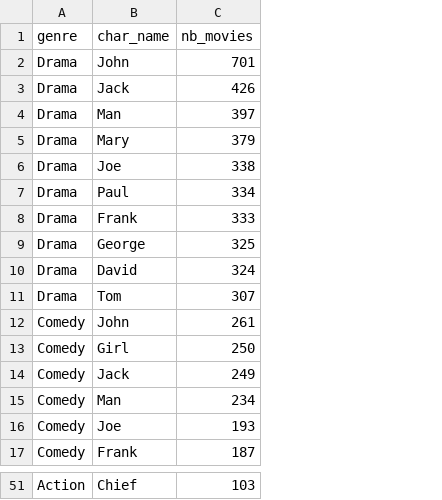
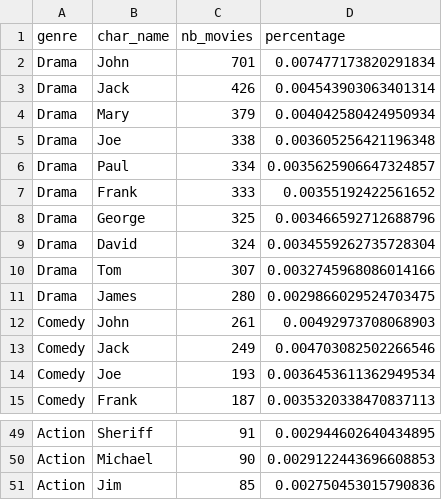
Before and after one commit to epfl-ada/ada-2023-project-abadakor, a CSV file: data/processed_data/website/top10_name_top5_genre.csv, drawn as a sheet; only a part is shown, gaps mark what is left out; removed rows and columns are numbered as before the commit, all else as after; the diff covers the shown part only; the diff names each change by its address in the sheet, - before the commit and + after, or states it on an @@ line.

```diff
--- a/data/processed_data/website/top10_name_top5_genre.csv
+++ b/data/processed_data/website/top10_name_top5_genre.csv
+column D (percentage), rows 2-10: 0.007477173820291834 | 0.004543903063401314 | 0.004042580424950934 | 0.003605256421196348 | 0.0035625906647324857 | 0.00355192422561652 | 0.003466592712688796 | 0.0034559262735728304 | 0.0032745968086014166; rows 12-15: 0.00492973708068903 | 0.004703082502266546 | 0.0036453611362949534 | 0.0035320338470837113; row 49: 0.002944602640434895
-row 4: Drama | Man | 397
+row 11: Drama | James | 280 | 0.0029866029524703475
-row 13: Comedy | Girl | 250
-row 15: Comedy | Man | 234
-B49 (char_name): Chief
+B49 (char_name): Sheriff
-C49 (nb_movies): 103
+C49 (nb_movies): 91
+row 50: Action | Michael | 90 | 0.0029122443696608853
+row 51: Action | Jim | 85 | 0.002750453015790836
```
Also changed, not shown: 9 added rows, 9 removed rows and 2 edited cells elsewhere in this file, 1 other file.
